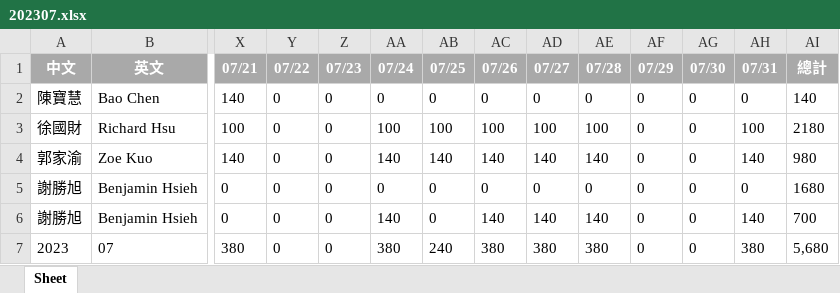
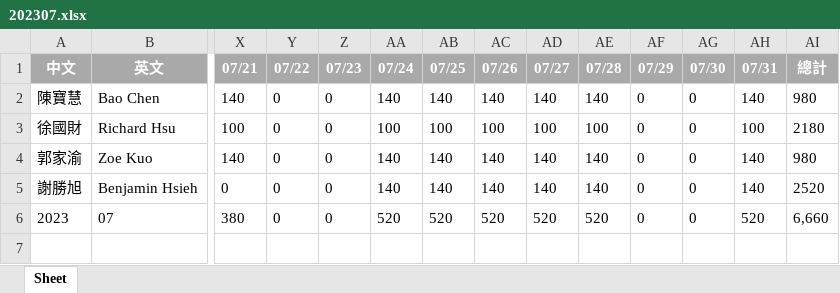
Before and after one commit to Git-rl8002002/otsuka_factory_work_time_record, an Excel workbook: excel/202307.xlsx, sheet Sheet, drawn as a sheet; only a part is shown, gaps mark what is left out; values as stored, in another font and other column widths than the file's, no borders; removed rows and columns are numbered as before the commit, all else as after; rows hold the shown columns only; the diff names each change by its address in the sheet, - before the commit and + after, or states it on an @@ line.

```diff
--- a/excel/202307.xlsx (sheet Sheet)
+++ b/excel/202307.xlsx (sheet Sheet)
-AA2 (07/24): 0
+AA2 (07/24): 140
-AB2 (07/25): 0
+AB2 (07/25): 140
-AC2 (07/26): 0
+AC2 (07/26): 140
-AD2 (07/27): 0
+AD2 (07/27): 140
-AE2 (07/28): 0
+AE2 (07/28): 140
-AH2 (07/31): 0
+AH2 (07/31): 140
-AI2 (總計): 140
+AI2 (總計): 980
-AA5 (07/24): 0
+AA5 (07/24): 140
-AB5 (07/25): 0
+AB5 (07/25): 140
-AC5 (07/26): 0
+AC5 (07/26): 140
-AD5 (07/27): 0
+AD5 (07/27): 140
-AE5 (07/28): 0
+AE5 (07/28): 140
-AH5 (07/31): 0
+AH5 (07/31): 140
-AI5 (總計): 1680
+AI5 (總計): 2520
-row 6: 謝勝旭 | Benjamin Hsieh | 0 | 0 | 0 | 140 | 0 | 140 | 140 | 140 | 0 | 0 | 140 | 700
-AA6 (07/24): 380
+AA6 (07/24): 520
-AB6 (07/25): 240
+AB6 (07/25): 520
-AC6 (07/26): 380
+AC6 (07/26): 520
-AD6 (07/27): 380
+AD6 (07/27): 520
-AE6 (07/28): 380
+AE6 (07/28): 520
-AH6 (07/31): 380
+AH6 (07/31): 520
-AI6 (總計): 5,680
+AI6 (總計): 6,660
```
Also changed, not shown: excel/202308.xlsx, excel/202309.xlsx, 16 other files.
